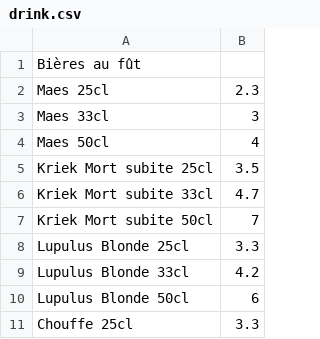
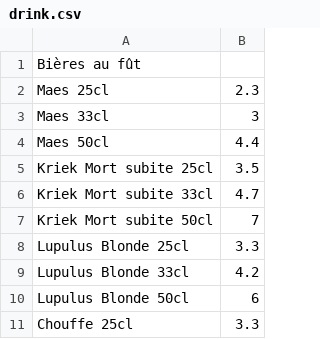
Before and after one commit to Rob9nn/cdp, a CSV file: src/data/drink.csv, drawn as a sheet; only a part is shown; the diff names each change by its address in the sheet, - before the commit and + after, or states it on an @@ line.

Commit message:
fix drink price

```diff
--- a/src/data/drink.csv
+++ b/src/data/drink.csv
-B4: 4
+B4: 4.4
```
